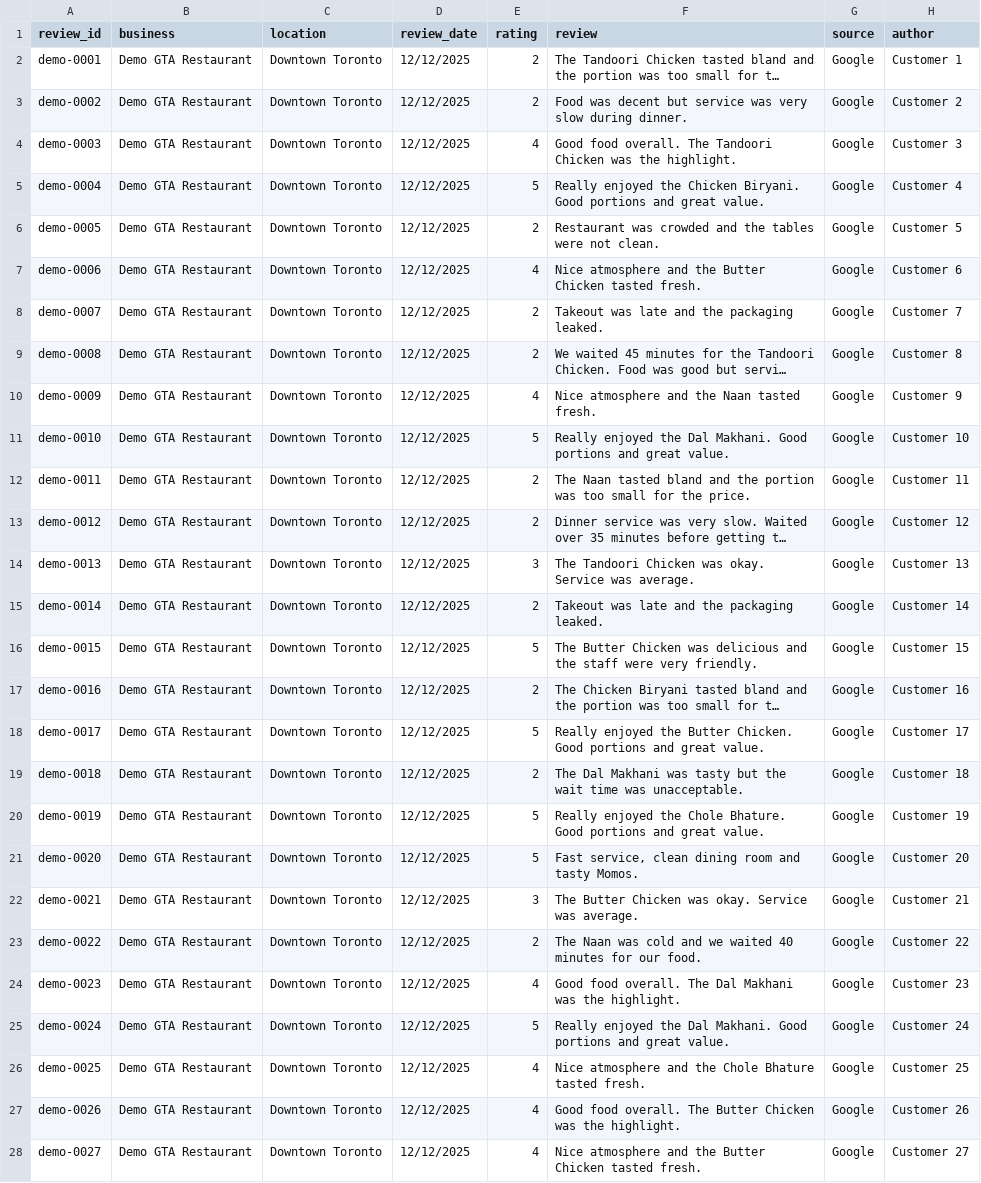
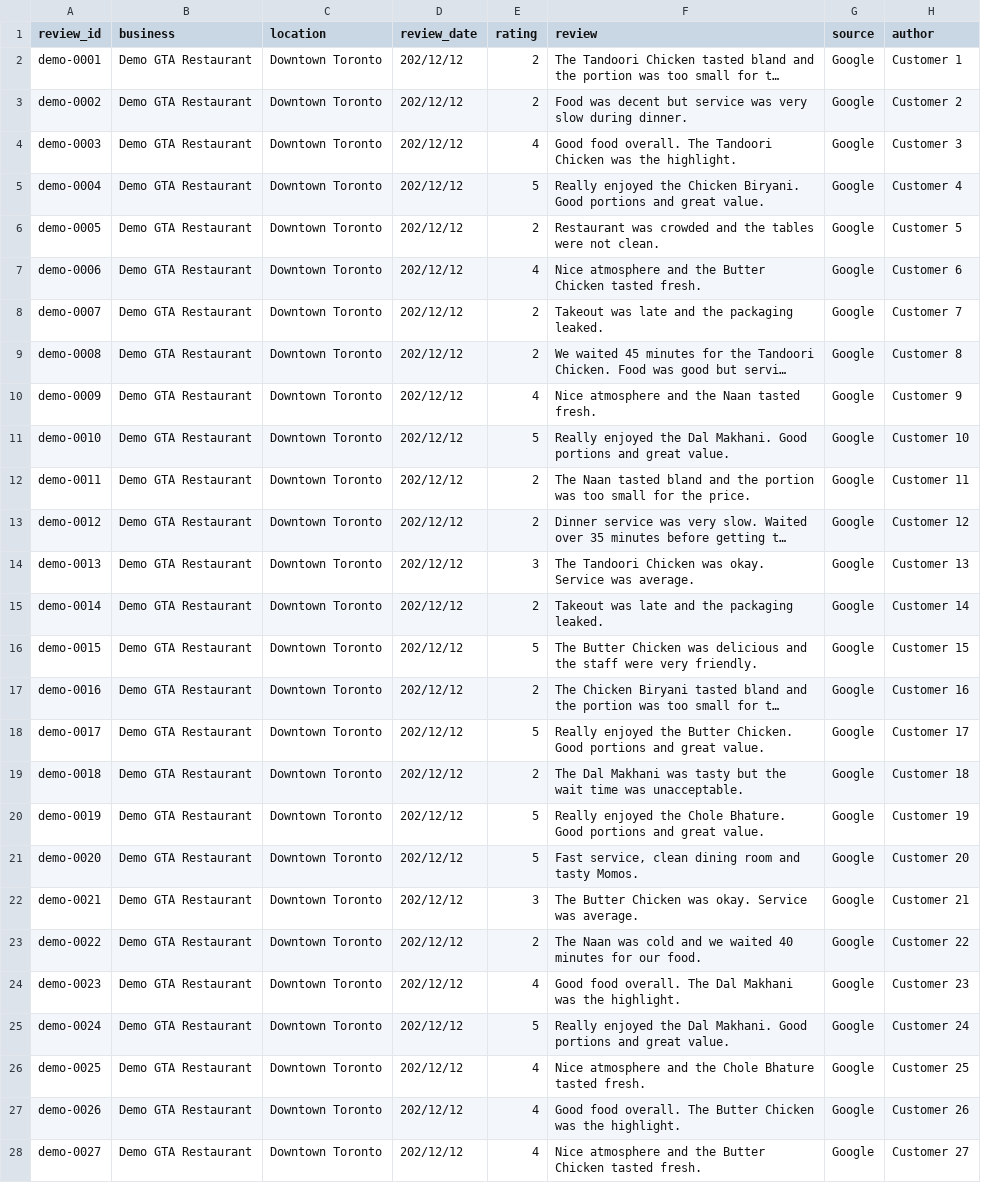
Before and after one commit to ishantsinghrawat/reviewintelligenceV1.0, a CSV file: data/sample_reviews.csv, drawn as a sheet; only a part is shown; long unchanged cells end in …; the diff covers the shown part only; the diff names each change by its address in the sheet, - before the commit and + after, or states it on an @@ line.

Commit message:
Update sample_reviews.csv

```diff
--- a/data/sample_reviews.csv
+++ b/data/sample_reviews.csv
-D2:D28 (review_date): 12/12/2025
+D2:D28 (review_date): 202/12/12
```
Also changed, not shown: 113 edited cells elsewhere in this file.
